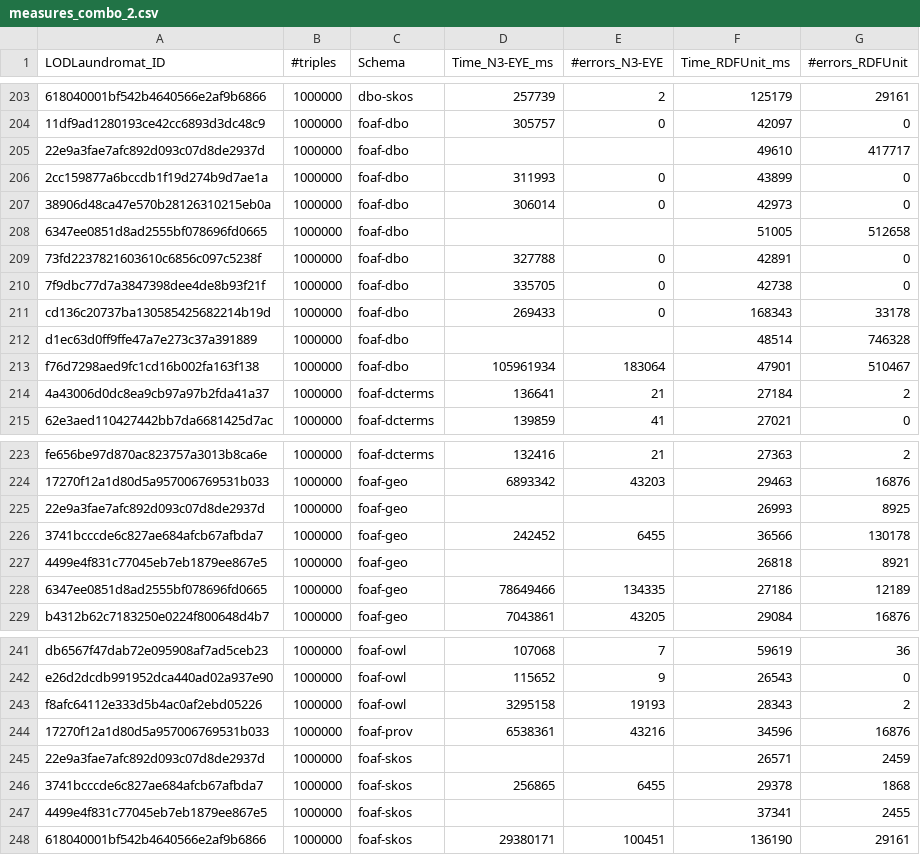
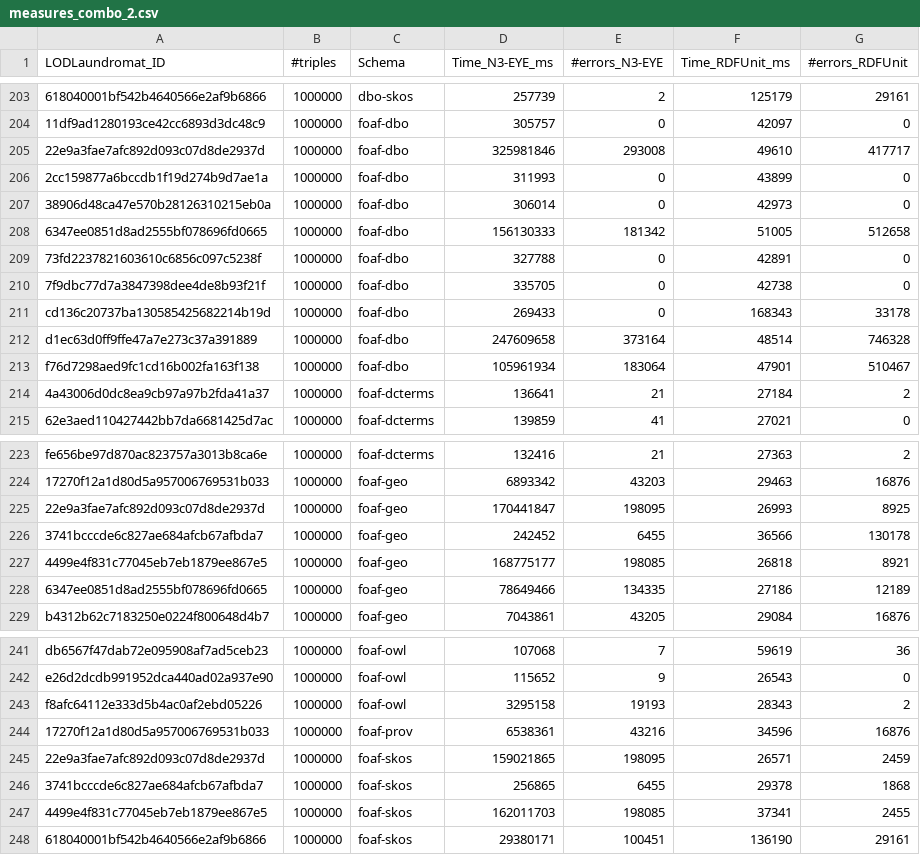
Before and after one commit to IDLabResearch/validation-benchmark, a CSV file: data/2017-iswc/measures_combo_2.csv, drawn as a sheet; only a part is shown, gaps mark what is left out; the diff names each change by its address in the sheet, - before the commit and + after, or states it on an @@ line.

Commit message:
updated measures 1m

```diff
--- a/data/2017-iswc/measures_combo_2.csv
+++ b/data/2017-iswc/measures_combo_2.csv
-D205 (Time_N3-EYE_ms): (empty)
+D205 (Time_N3-EYE_ms): 325981846
-E205 (#errors_N3-EYE): (empty)
+E205 (#errors_N3-EYE): 293008
-D208 (Time_N3-EYE_ms): (empty)
+D208 (Time_N3-EYE_ms): 156130333
-E208 (#errors_N3-EYE): (empty)
+E208 (#errors_N3-EYE): 181342
-D212 (Time_N3-EYE_ms): (empty)
+D212 (Time_N3-EYE_ms): 247609658
-E212 (#errors_N3-EYE): (empty)
+E212 (#errors_N3-EYE): 373164
-D225 (Time_N3-EYE_ms): (empty)
+D225 (Time_N3-EYE_ms): 170441847
-E225 (#errors_N3-EYE): (empty)
+E225 (#errors_N3-EYE): 198095
-D227 (Time_N3-EYE_ms): (empty)
+D227 (Time_N3-EYE_ms): 168775177
-E227 (#errors_N3-EYE): (empty)
+E227 (#errors_N3-EYE): 198085
-D245 (Time_N3-EYE_ms): (empty)
+D245 (Time_N3-EYE_ms): 159021865
-E245 (#errors_N3-EYE): (empty)
+E245 (#errors_N3-EYE): 198095
-D247 (Time_N3-EYE_ms): (empty)
+D247 (Time_N3-EYE_ms): 162011703
-E247 (#errors_N3-EYE): (empty)
+E247 (#errors_N3-EYE): 198085
```
